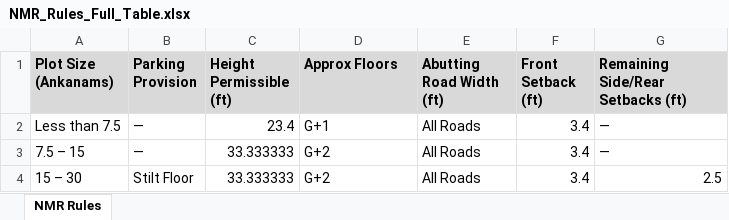
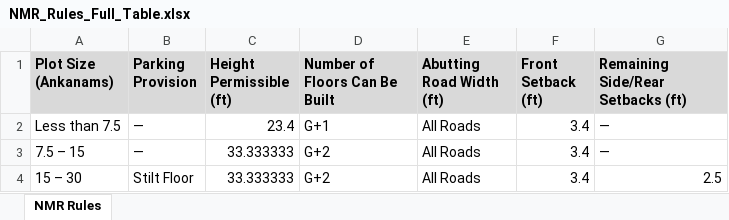
Before and after one commit to Akshayreddy2004/heights-setbacks-calculator, an Excel workbook: NMR_Rules_Full_Table.xlsx, sheet NMR Rules, drawn as a sheet; only a part is shown; values as stored, in another font and other column widths than the file's, no borders; the diff names each change by its address in the sheet, - before the commit and + after, or states it on an @@ line.

```diff
--- a/NMR_Rules_Full_Table.xlsx (sheet NMR Rules)
+++ b/NMR_Rules_Full_Table.xlsx (sheet NMR Rules)
-D1: Approx Floors
+D1: Number of Floors Can Be Built
```
Also changed, not shown: 3 other files.
